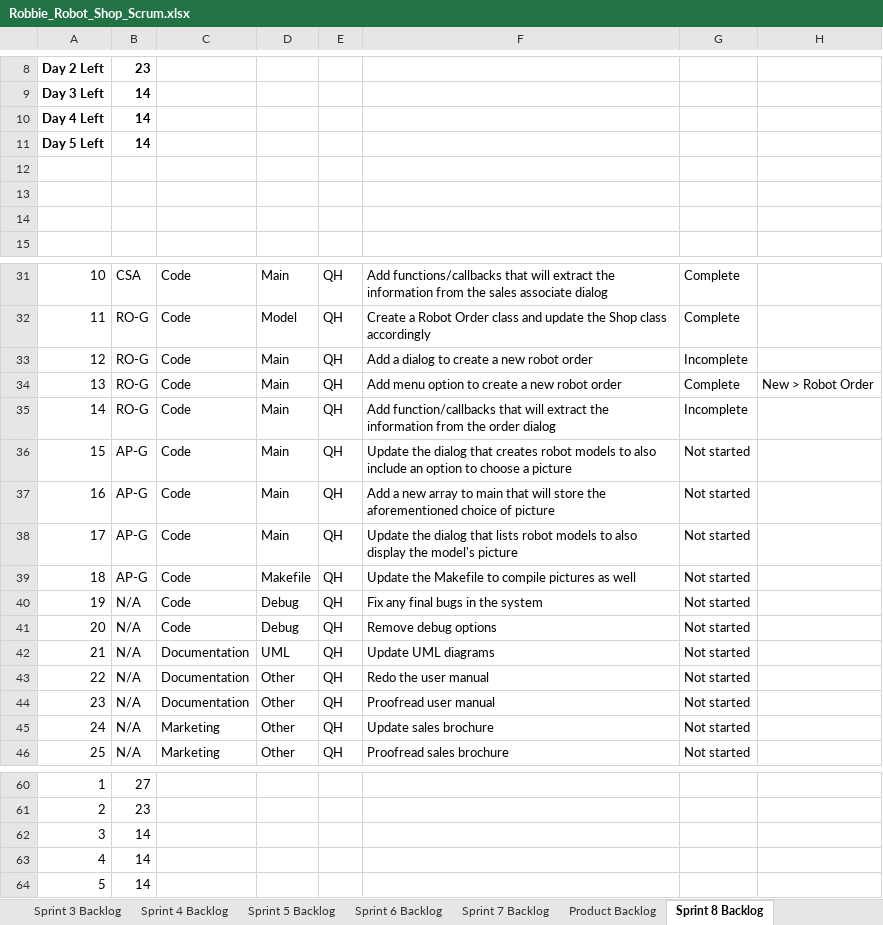
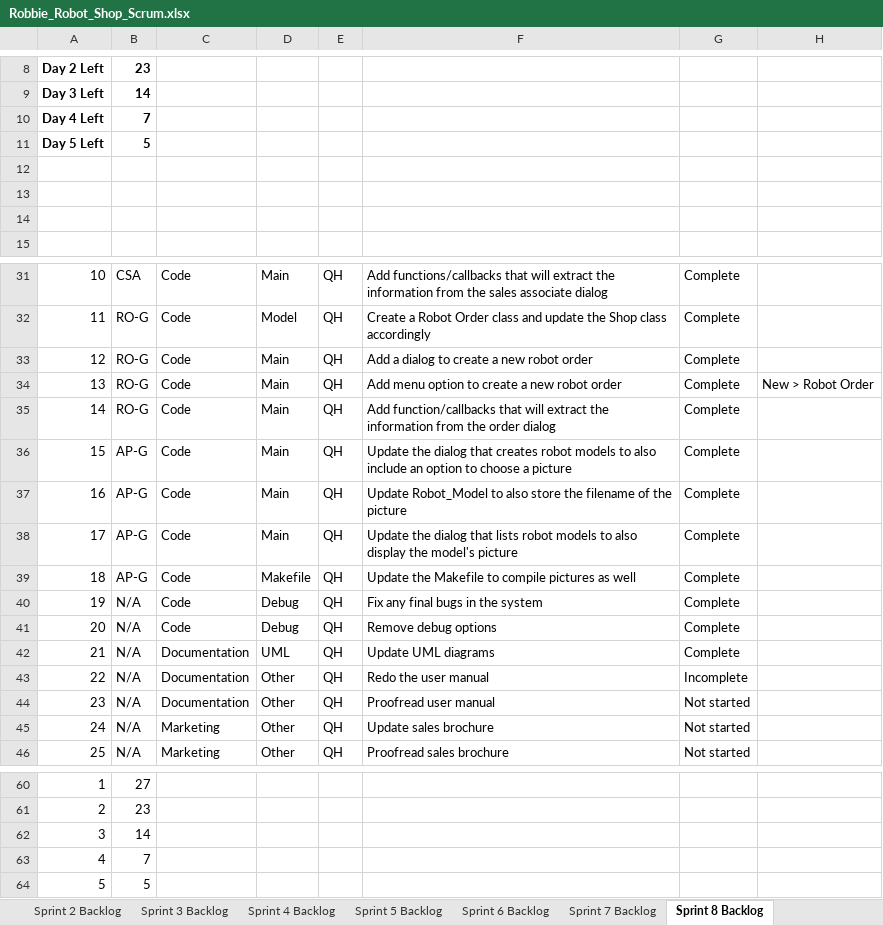
Before and after one commit to Quinton19/Homework_6, an Excel workbook: Robbie_Robot_Shop_Scrum.xlsx, sheet Sprint 8 Backlog, drawn as a sheet; only a part is shown, gaps mark what is left out; values as stored, in another font and other column widths than the file's, no borders; charts and pictures not drawn; the diff names each change by its address in the sheet, - before the commit and + after, or states it on an @@ line.

```diff
--- a/Robbie_Robot_Shop_Scrum.xlsx (sheet Sprint 8 Backlog)
+++ b/Robbie_Robot_Shop_Scrum.xlsx (sheet Sprint 8 Backlog)
-B10: 14
+B10: 7
-B11: 14
+B11: 5
-G33: Incomplete
+G33: Complete
-G35: Incomplete
+G35: Complete
-G36:G42: Not started
+G36:G42: Complete
-F37: Add a new array to main that will store the aforementioned choice of picture
+F37: Update Robot_Model to also store the filename of the picture
-G43: Not started
+G43: Incomplete
-B63: 14
+B63: 7
-B64: 14
+B64: 5
```
Also changed, not shown: sheet Product Backlog, other sheet tabs, charts or pictures, 2 other files.
